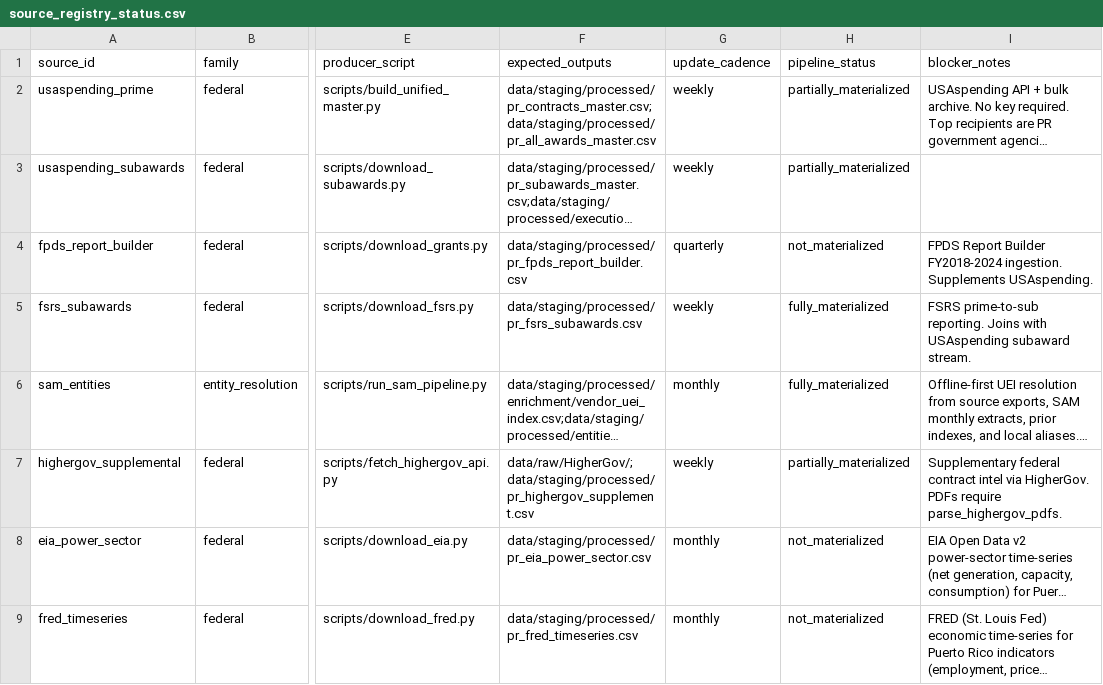
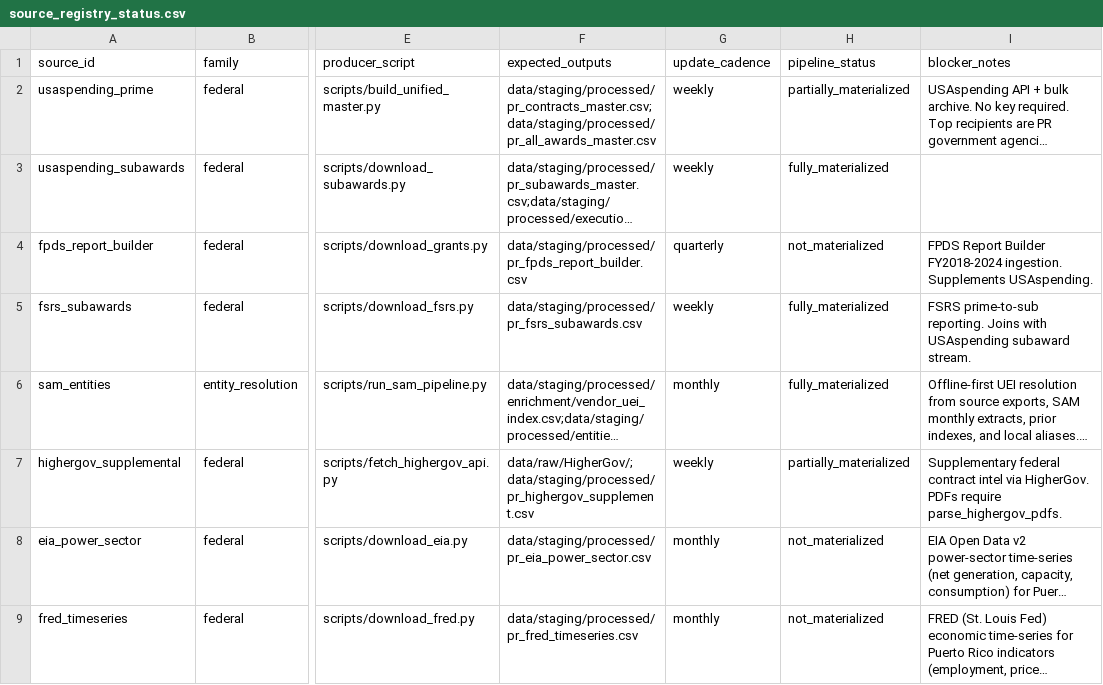
Before and after one commit to jotaele44/Contract-Sweeper, a CSV file: reports/source_registry_status.csv, drawn as a sheet; only a part is shown, gaps mark what is left out; long unchanged cells end in …; the diff names each change by its address in the sheet, - before the commit and + after, or states it on an @@ line.

```diff
--- a/reports/source_registry_status.csv
+++ b/reports/source_registry_status.csv
-H3 (pipeline_status): partially_materialized
+H3 (pipeline_status): fully_materialized
```
Also changed, not shown: reports/completeness_matrix.csv, reports/gap_analysis_report.csv, 4 other files.
